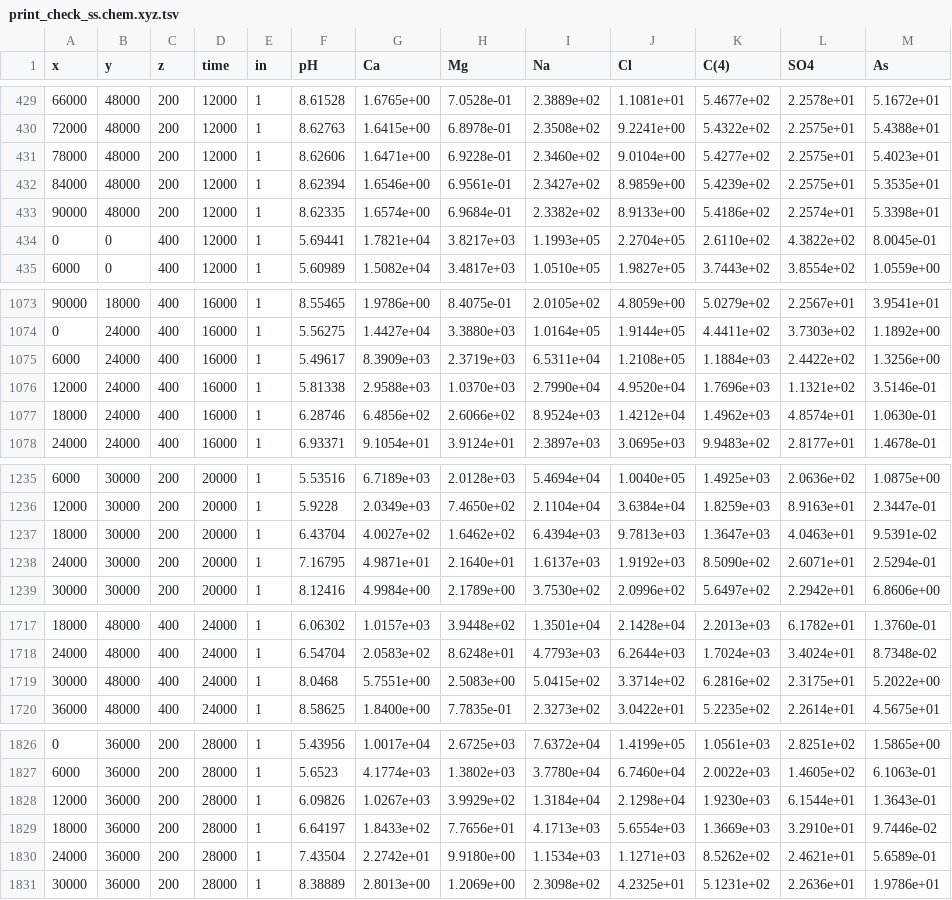
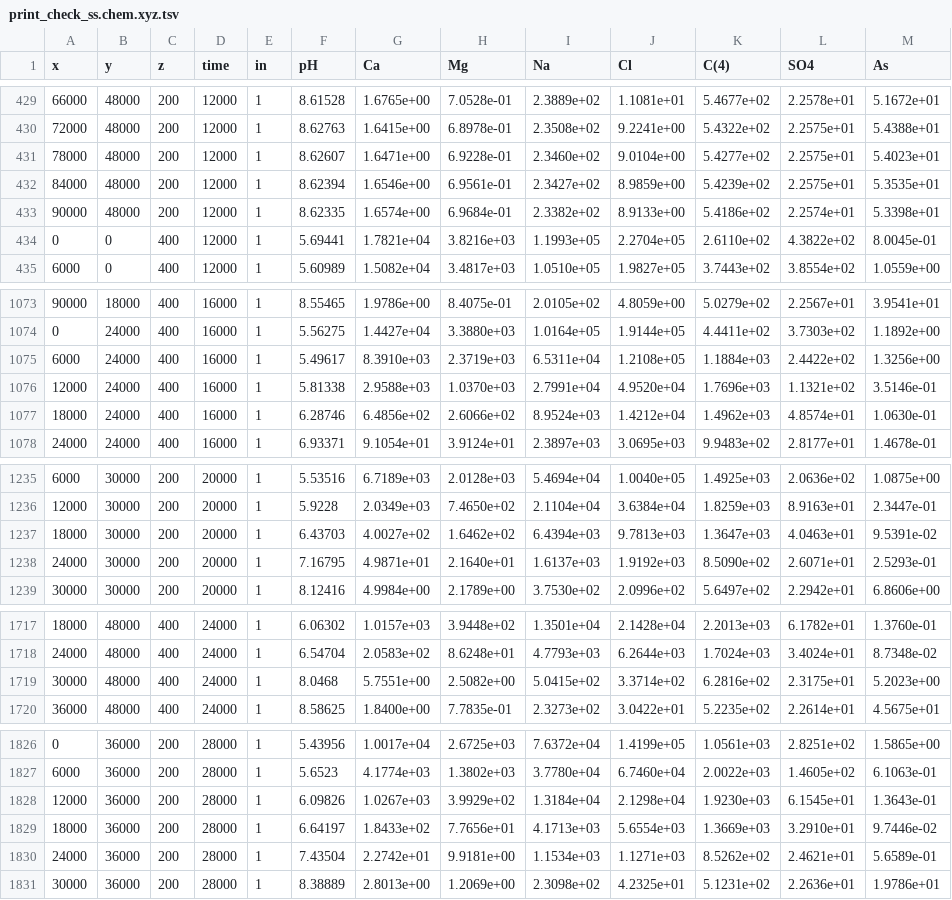
Before and after one commit to usgs-coupled-subtrees/wphast, a TSV file: print_check_ss/print_check_ss.chem.xyz.tsv, drawn as a sheet; only a part is shown, gaps mark what is left out; the diff covers the shown part only.

Commit message:
Checked ex4restart and print_check_ss
git-svn-id: svn://136.177.114.72/svn_GW/phastpp/trunk@4281 1feff8c3-07ed-0310-ac33-dd36852eb9cd

```diff
--- a/print_check_ss/print_check_ss.chem.xyz.tsv
+++ b/print_check_ss/print_check_ss.chem.xyz.tsv
@@ -430,6 +430,6 @@
           72000	          48000	            200	          12000	 1	     8.62763	  1.6415e+00	  6.8978e-01	  2.3508e+02	  9.2241e+00	  5.4322e+02	  2.2575e+01	  5.4388e+01	
-          78000	          48000	            200	          12000	 1	     8.62606	  1.6471e+00	  6.9228e-01	  2.3460e+02	  9.0104e+00	  5.4277e+02	  2.2575e+01	  5.4023e+01	
+          78000	          48000	            200	          12000	 1	     8.62607	  1.6471e+00	  6.9228e-01	  2.3460e+02	  9.0104e+00	  5.4277e+02	  2.2575e+01	  5.4023e+01	
           84000	          48000	            200	          12000	 1	     8.62394	  1.6546e+00	  6.9561e-01	  2.3427e+02	  8.9859e+00	  5.4239e+02	  2.2575e+01	  5.3535e+01	
           90000	          48000	            200	          12000	 1	     8.62335	  1.6574e+00	  6.9684e-01	  2.3382e+02	  8.9133e+00	  5.4186e+02	  2.2574e+01	  5.3398e+01	
-              0	              0	            400	          12000	 1	     5.69441	  1.7821e+04	  3.8217e+03	  1.1993e+05	  2.2704e+05	  2.6110e+02	  4.3822e+02	  8.0045e-01	
+              0	              0	            400	          12000	 1	     5.69441	  1.7821e+04	  3.8216e+03	  1.1993e+05	  2.2704e+05	  2.6110e+02	  4.3822e+02	  8.0045e-01	
            6000	              0	            400	          12000	 1	     5.60989	  1.5082e+04	  3.4817e+03	  1.0510e+05	  1.9827e+05	  3.7443e+02	  3.8554e+02	  1.0559e+00	
@@ -1074,4 +1074,4 @@
               0	          24000	            400	          16000	 1	     5.56275	  1.4427e+04	  3.3880e+03	  1.0164e+05	  1.9144e+05	  4.4411e+02	  3.7303e+02	  1.1892e+00	
-           6000	          24000	            400	          16000	 1	     5.49617	  8.3909e+03	  2.3719e+03	  6.5311e+04	  1.2108e+05	  1.1884e+03	  2.4422e+02	  1.3256e+00	
-          12000	          24000	            400	          16000	 1	     5.81338	  2.9588e+03	  1.0370e+03	  2.7990e+04	  4.9520e+04	  1.7696e+03	  1.1321e+02	  3.5146e-01	
+           6000	          24000	            400	          16000	 1	     5.49617	  8.3910e+03	  2.3719e+03	  6.5311e+04	  1.2108e+05	  1.1884e+03	  2.4422e+02	  1.3256e+00	
+          12000	          24000	            400	          16000	 1	     5.81338	  2.9588e+03	  1.0370e+03	  2.7991e+04	  4.9520e+04	  1.7696e+03	  1.1321e+02	  3.5146e-01	
           18000	          24000	            400	          16000	 1	     6.28746	  6.4856e+02	  2.6066e+02	  8.9524e+03	  1.4212e+04	  1.4962e+03	  4.8574e+01	  1.0630e-01	
@@ -1236,4 +1236,4 @@
           12000	          30000	            200	          20000	 1	      5.9228	  2.0349e+03	  7.4650e+02	  2.1104e+04	  3.6384e+04	  1.8259e+03	  8.9163e+01	  2.3447e-01	
-          18000	          30000	            200	          20000	 1	     6.43704	  4.0027e+02	  1.6462e+02	  6.4394e+03	  9.7813e+03	  1.3647e+03	  4.0463e+01	  9.5391e-02	
-          24000	          30000	            200	          20000	 1	     7.16795	  4.9871e+01	  2.1640e+01	  1.6137e+03	  1.9192e+03	  8.5090e+02	  2.6071e+01	  2.5294e-01	
+          18000	          30000	            200	          20000	 1	     6.43703	  4.0027e+02	  1.6462e+02	  6.4394e+03	  9.7813e+03	  1.3647e+03	  4.0463e+01	  9.5391e-02	
+          24000	          30000	            200	          20000	 1	     7.16795	  4.9871e+01	  2.1640e+01	  1.6137e+03	  1.9192e+03	  8.5090e+02	  2.6071e+01	  2.5293e-01	
           30000	          30000	            200	          20000	 1	     8.12416	  4.9984e+00	  2.1789e+00	  3.7530e+02	  2.0996e+02	  5.6497e+02	  2.2942e+01	  6.8606e+00	
@@ -1718,3 +1718,3 @@
           24000	          48000	            400	          24000	 1	     6.54704	  2.0583e+02	  8.6248e+01	  4.7793e+03	  6.2644e+03	  1.7024e+03	  3.4024e+01	  8.7348e-02	
-          30000	          48000	            400	          24000	 1	      8.0468	  5.7551e+00	  2.5083e+00	  5.0415e+02	  3.3714e+02	  6.2816e+02	  2.3175e+01	  5.2022e+00	
+          30000	          48000	            400	          24000	 1	      8.0468	  5.7551e+00	  2.5082e+00	  5.0415e+02	  3.3714e+02	  6.2816e+02	  2.3175e+01	  5.2023e+00	
           36000	          48000	            400	          24000	 1	     8.58625	  1.8400e+00	  7.7835e-01	  2.3273e+02	  3.0422e+01	  5.2235e+02	  2.2614e+01	  4.5675e+01	
@@ -1827,5 +1827,5 @@
            6000	          36000	            200	          28000	 1	      5.6523	  4.1774e+03	  1.3802e+03	  3.7780e+04	  6.7460e+04	  2.0022e+03	  1.4605e+02	  6.1063e-01	
-          12000	          36000	            200	          28000	 1	     6.09826	  1.0267e+03	  3.9929e+02	  1.3184e+04	  2.1298e+04	  1.9230e+03	  6.1544e+01	  1.3643e-01	
+          12000	          36000	            200	          28000	 1	     6.09826	  1.0267e+03	  3.9929e+02	  1.3184e+04	  2.1298e+04	  1.9230e+03	  6.1545e+01	  1.3643e-01	
           18000	          36000	            200	          28000	 1	     6.64197	  1.8433e+02	  7.7656e+01	  4.1713e+03	  5.6554e+03	  1.3669e+03	  3.2910e+01	  9.7446e-02	
-          24000	          36000	            200	          28000	 1	     7.43504	  2.2742e+01	  9.9180e+00	  1.1534e+03	  1.1271e+03	  8.5262e+02	  2.4621e+01	  5.6589e-01	
+          24000	          36000	            200	          28000	 1	     7.43504	  2.2742e+01	  9.9181e+00	  1.1534e+03	  1.1271e+03	  8.5262e+02	  2.4621e+01	  5.6589e-01	
           30000	          36000	            200	          28000	 1	     8.38889	  2.8013e+00	  1.2069e+00	  2.3098e+02	  4.2325e+01	  5.1231e+02	  2.2636e+01	  1.9786e+01	
```
Also changed, not shown: 51 edited cells elsewhere in this file, print_check_ss/print_check_ss.comps.xyz.tsv, print_check_ss/print_check_ss.wel.xyz.tsv, 14 other files.
